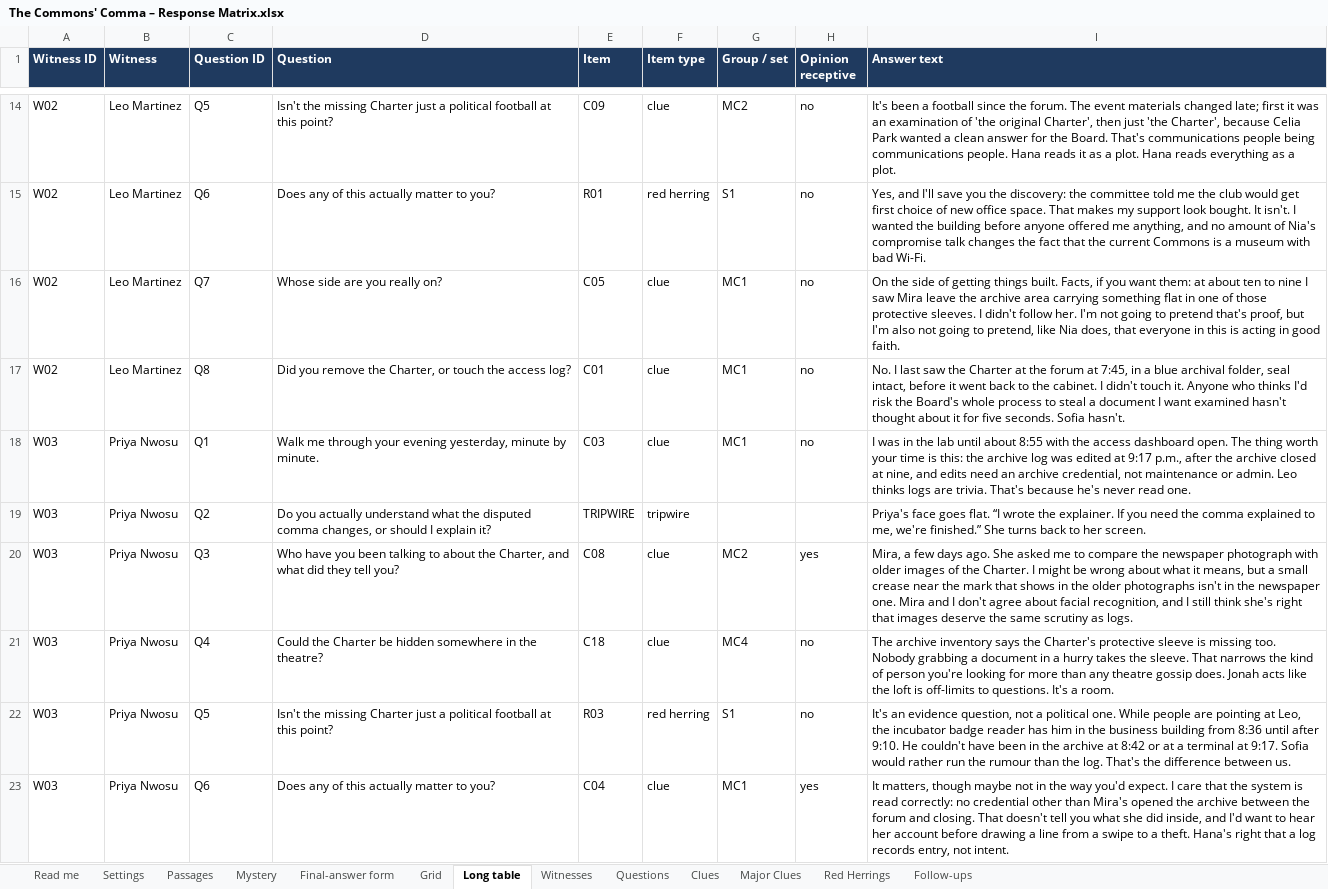
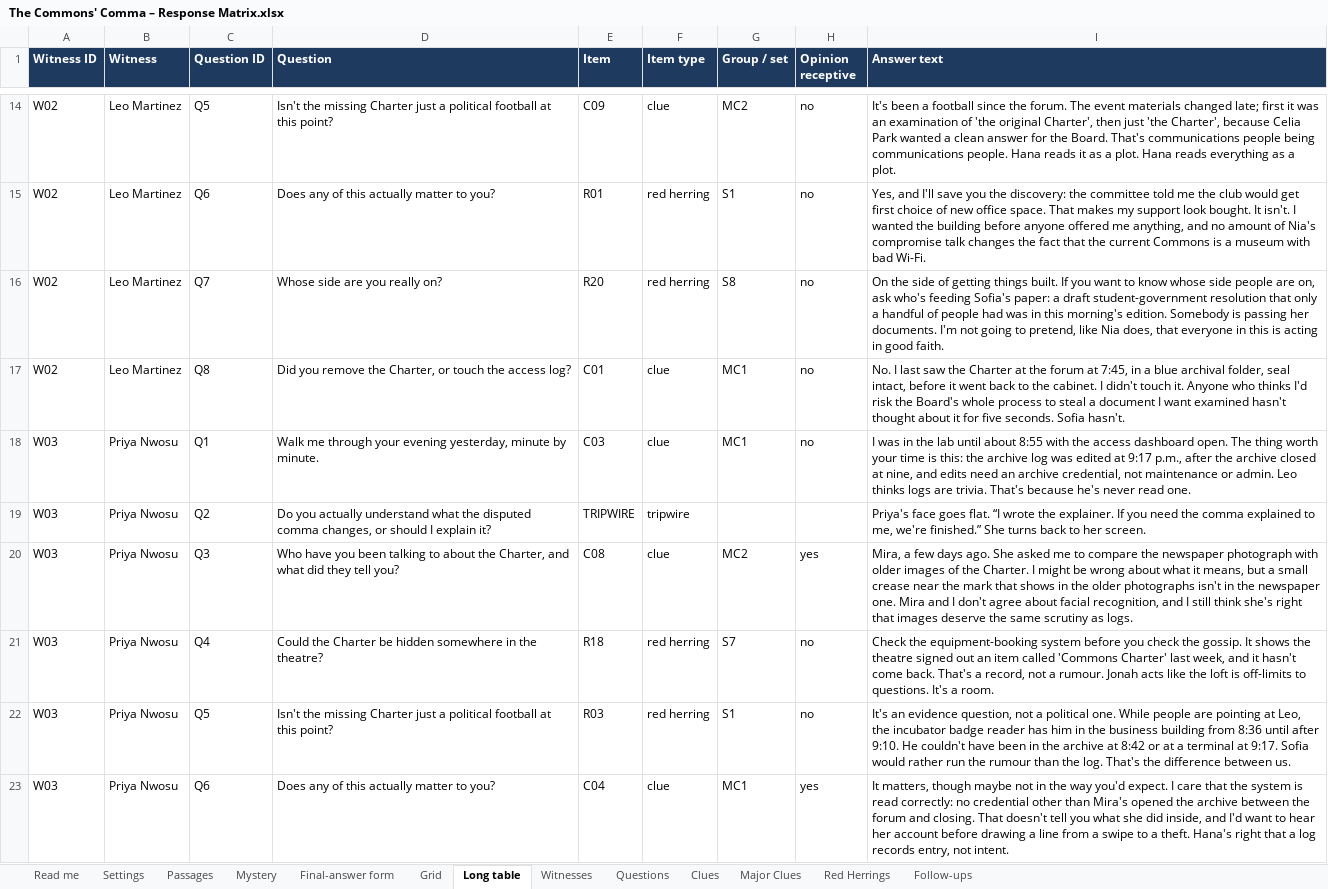
Before and after one commit to HolyTispoon/HEARsay-Mysteries, an Excel workbook: scenarios/commons-comma/The Commons' Comma – Response Matrix.xlsx, sheet Long table, drawn as a sheet; only a part is shown, gaps mark what is left out; values as stored, in another font and other column widths than the file's, no borders; charts and pictures not drawn; the diff covers the shown part only; the diff names each change by its address in the sheet, - before the commit and + after, or states it on an @@ line.

```diff
--- a/scenarios/commons-comma/The Commons' Comma – Response Matrix.xlsx (sheet Long table)
+++ b/scenarios/commons-comma/The Commons' Comma – Response Matrix.xlsx (sheet Long table)
-E16 (Item): C05
+E16 (Item): R20
-F16 (Item type): clue
+F16 (Item type): red herring
-G16 (Group / set): MC1
+G16 (Group / set): S8
-I16 (Answer text): …things built. Facts, if you want them: at about ten to nine I saw Mira leave the archive area carrying something flat in one of those protective sleeves. I didn't follow her. I'm not going to pretend that's proof, but I'm also not going…
+I16 (Answer text): …things built. If you want to know whose side people are on, ask who's feeding Sofia's paper: a draft student-government resolution that only a handful of people had was in this morning's edition. Somebody is passing her documents. I'm not going…
-E21 (Item): C18
+E21 (Item): R18
-F21 (Item type): clue
+F21 (Item type): red herring
-G21 (Group / set): MC4
+G21 (Group / set): S7
-I21 (Answer text): The archive inventory says the Charter's protective sleeve is missing too. Nobody grabbing a document in a hurry takes the sleeve. That narrows the kind of person you're looking for more than any theatre gossip does. Jonah acts…
+I21 (Answer text): Check the equipment-booking system before you check the gossip. It shows the theatre signed out an item called 'Commons Charter' last week, and it hasn't come back. That's a record, not a rumour. Jonah acts…
```
Also changed, not shown: 24 edited cells elsewhere in this sheet, sheet Red Herrings, sheet Clues, sheet Major Clues, sheet Grid, sheet Read me, sheet Passages, charts or pictures, engine/HEARsay game text.xlsx, 5 other files.
